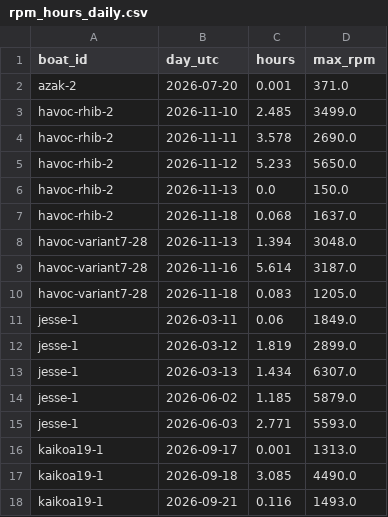
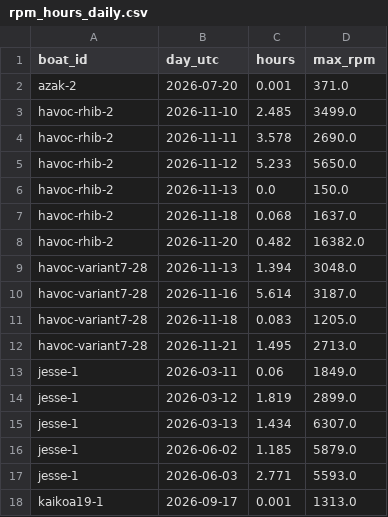
Before and after one commit to BillJavanainen/RPMReport, a CSV file: rpm_hours_daily.csv, drawn as a sheet; only a part is shown; the shorter side is filled out with more unchanged rows.

Commit message:
chore: update RPM hours report

```diff
--- a/rpm_hours_daily.csv
+++ b/rpm_hours_daily.csv
@@ -7,2 +7,3 @@ havoc-rhib-2,2026-11-13,0.0,150.0
 havoc-rhib-2,2026-11-18,0.068,1637.0
+havoc-rhib-2,2026-11-20,0.482,16382.0
 havoc-variant7-28,2026-11-13,1.394,3048.0
@@ -10,2 +11,3 @@ havoc-variant7-28,2026-11-16,5.614,3187.0
 havoc-variant7-28,2026-11-18,0.083,1205.0
+havoc-variant7-28,2026-11-21,1.495,2713.0
 jesse-1,2026-03-11,0.06,1849.0
```
